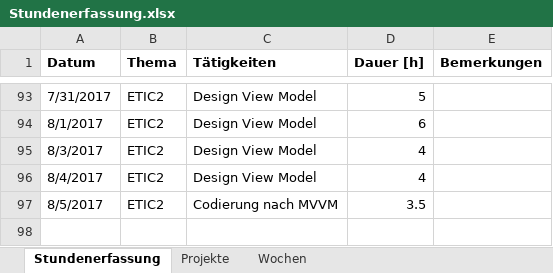
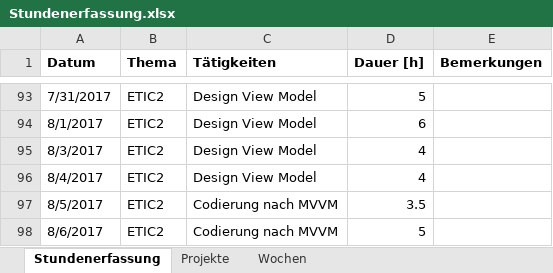
Before and after one commit to stuckiandreas/Masterarbeit, an Excel workbook: Stundenerfassung/Stundenerfassung.xlsx, sheet Stundenerfassung, drawn as a sheet; only a part is shown, gaps mark what is left out; values as stored, in another font and other column widths than the file's, no borders; the diff names each change by its address in the sheet, - before the commit and + after, or states it on an @@ line.

Commit message:
Stunden aktuallisiert

```diff
--- a/Stundenerfassung/Stundenerfassung.xlsx (sheet Stundenerfassung)
+++ b/Stundenerfassung/Stundenerfassung.xlsx (sheet Stundenerfassung)
+row 98: 8/6/2017 | ETIC2 | Codierung nach MVVM | 5
```
Also changed, not shown: sheet Wochen.
